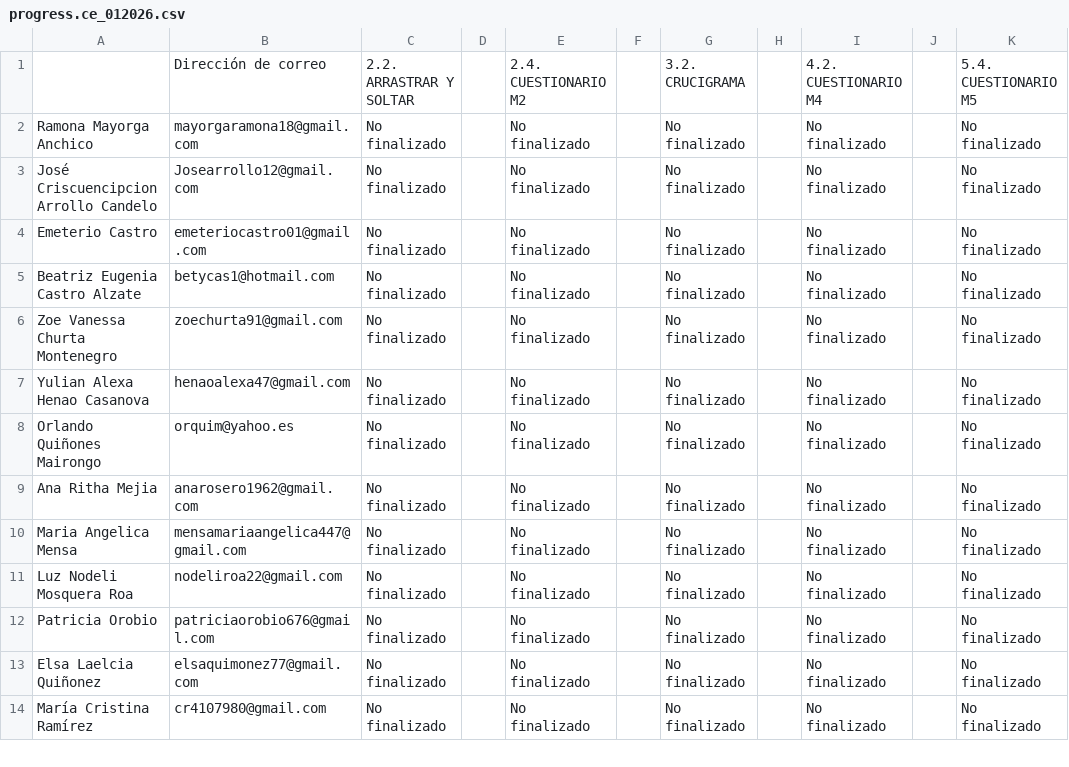
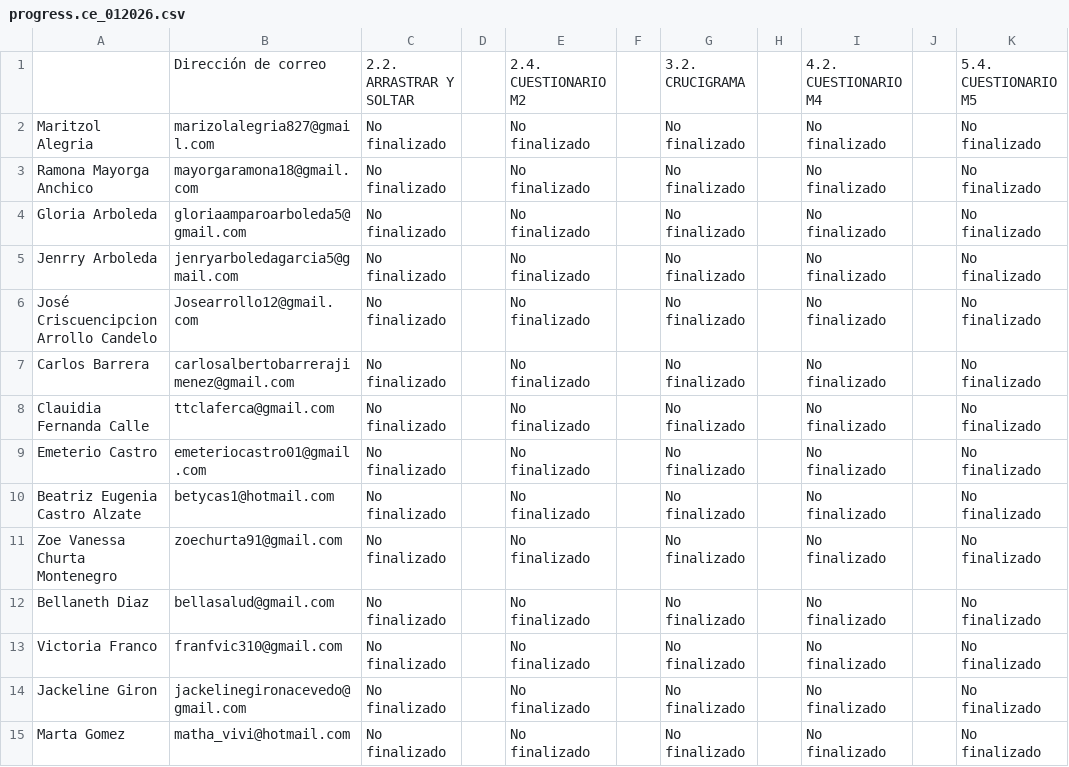
Before and after one commit to SecSaludCali/Tesis_Moodle, a CSV file: descargas_moodle/progress.ce_012026.csv, drawn as a sheet; only a part is shown; the shorter side is filled out with more unchanged rows; the diff covers the shown part only; the diff names each change by its address in the sheet, - before the commit and + after, or states it on an @@ line.

```diff
--- a/descargas_moodle/progress.ce_012026.csv
+++ b/descargas_moodle/progress.ce_012026.csv
+row 2: Maritzol Alegria | marizolalegria827@gmail.com | No finalizado |  | No finalizado |  | No finalizado |  | No finalizado |  | No finalizado
+row 4: Gloria Arboleda | gloriaamparoarboleda5@gmail.com | No finalizado |  | No finalizado |  | No finalizado |  | No finalizado |  | No finalizado
+row 5: Jenrry Arboleda | jenryarboledagarcia5@gmail.com | No finalizado |  | No finalizado |  | No finalizado |  | No finalizado |  | No finalizado
+row 7: Carlos Barrera | carlosalbertobarrerajimenez@gmail.com | No finalizado |  | No finalizado |  | No finalizado |  | No finalizado |  | No finalizado
+row 8: Clauidia Fernanda Calle | ttclaferca@gmail.com | No finalizado |  | No finalizado |  | No finalizado |  | No finalizado |  | No finalizado
+row 12: Bellaneth Diaz | bellasalud@gmail.com | No finalizado |  | No finalizado |  | No finalizado |  | No finalizado |  | No finalizado
+row 13: Victoria Franco | franfvic310@gmail.com | No finalizado |  | No finalizado |  | No finalizado |  | No finalizado |  | No finalizado
+row 14: Jackeline Giron | jackelinegironacevedo@gmail.com | No finalizado |  | No finalizado |  | No finalizado |  | No finalizado |  | No finalizado
+row 15: Marta Gomez | matha_vivi@hotmail.com | No finalizado |  | No finalizado |  | No finalizado |  | No finalizado |  | No finalizado
```
Also changed, not shown: 12 added rows elsewhere in this file, demografia_consolidada.csv, descargas_moodle/progress.rp_012026.csv, 7 other files.
